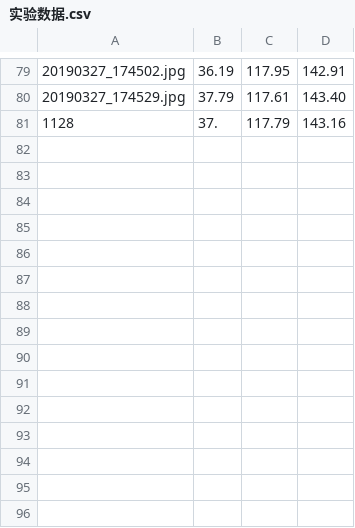
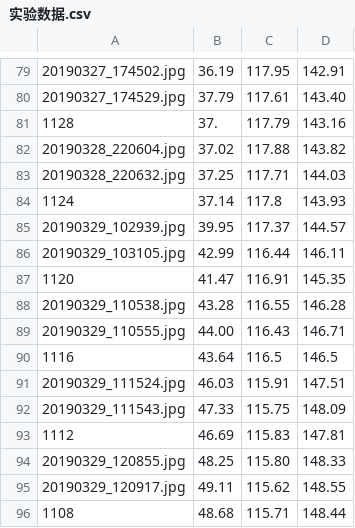
Before and after one commit to Peezy-qyp/Record, a CSV file: 实验数据.csv, drawn as a sheet; only a part is shown, gaps mark what is left out; the diff names each change by its address in the sheet, - before the commit and + after, or states it on an @@ line.

Commit message:
1108
1108

```diff
--- a/实验数据.csv
+++ b/实验数据.csv
+row 82: 20190328_220604.jpg | 37.02 | 117.88 | 143.82
+row 83: 20190328_220632.jpg | 37.25 | 117.71 | 144.03
+row 84: 1124 | 37.14 | 117.8 | 143.93
+row 85: 20190329_102939.jpg | 39.95 | 117.37 | 144.57
+row 86: 20190329_103105.jpg | 42.99 | 116.44 | 146.11
+row 87: 1120 | 41.47 | 116.91 | 145.35
+row 88: 20190329_110538.jpg | 43.28 | 116.55 | 146.28
+row 89: 20190329_110555.jpg | 44.00 | 116.43 | 146.71
+row 90: 1116 | 43.64 | 116.5 | 146.5
+row 91: 20190329_111524.jpg | 46.03 | 115.91 | 147.51
+row 92: 20190329_111543.jpg | 47.33 | 115.75 | 148.09
+row 93: 1112 | 46.69 | 115.83 | 147.81
+row 94: 20190329_120855.jpg | 48.25 | 115.80 | 148.33
+row 95: 20190329_120917.jpg | 49.11 | 115.62 | 148.55
+row 96: 1108 | 48.68 | 115.71 | 148.44
```
